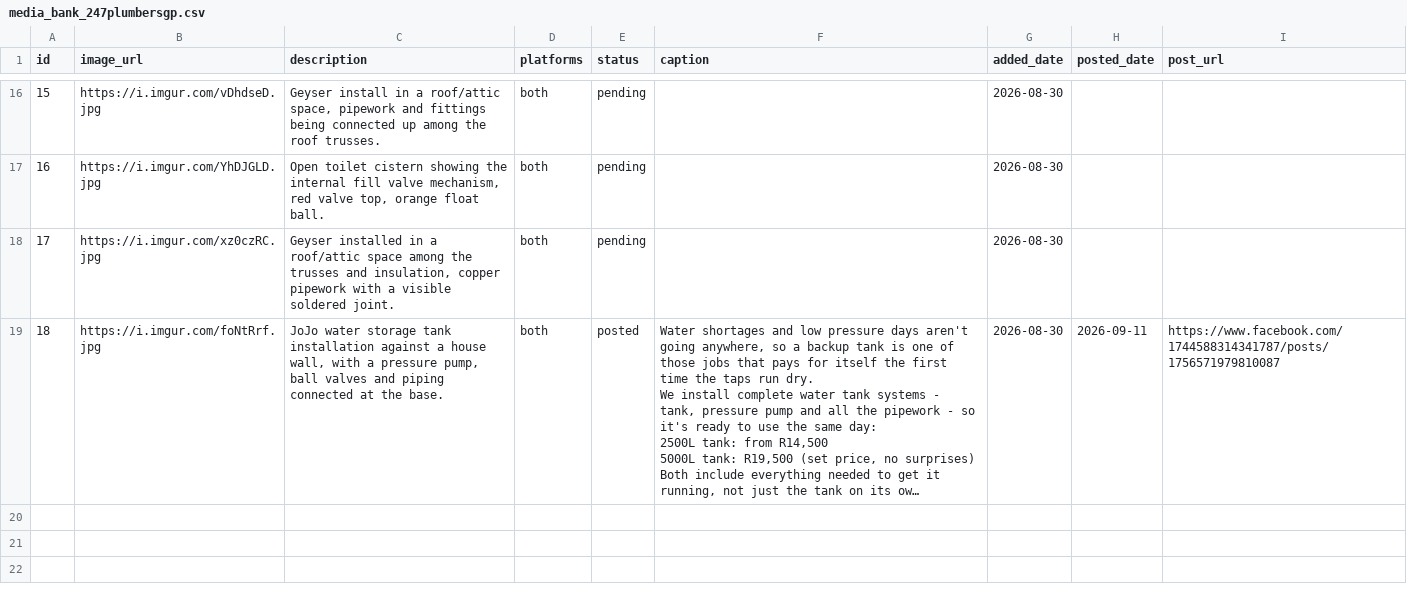
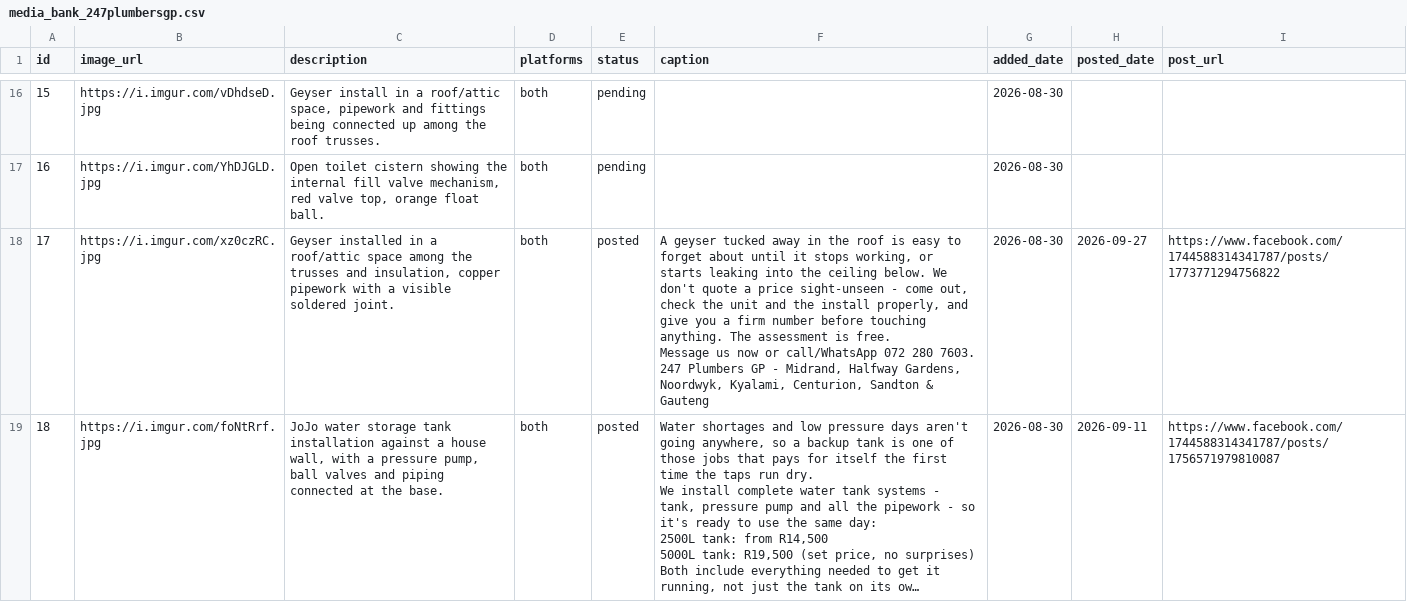
Before and after one commit to brackenplumber1-byte/online-advertising, a CSV file: .claude/skills/facebook-marketing/media_bank_247plumbersgp.csv, drawn as a sheet; only a part is shown, gaps mark what is left out; long unchanged cells end in …; ↵ is a line break in a cell; the diff names each change by its address in the sheet, - before the commit and + after, or states it on an @@ line.

```diff
--- a/.claude/skills/facebook-marketing/media_bank_247plumbersgp.csv
+++ b/.claude/skills/facebook-marketing/media_bank_247plumbersgp.csv
-E18 (status): pending
+E18 (status): posted
-F18 (caption): (empty)
+F18 (caption): A geyser tucked away in the roof is easy to forget about until it stops working, or starts leaking into the ceiling below. We don't quote a price sight-unseen - come out, check the unit and the install properly, and give you a firm number before touching anything. The assessment is free. ↵ Message us now or call/WhatsApp 072 280 7603. ↵ 247 Plumbers GP - Midrand, Halfway Gardens, Noordwyk, Kyalami, Centurion, Sandton & Gauteng
-H18 (posted_date): (empty)
+H18 (posted_date): 2026-09-27
-I18 (post_url): (empty)
+I18 (post_url): https://www.facebook.com/1744588314341787/posts/1773771294756822
```
Also changed, not shown: .claude/skills/facebook-marketing/media_bank.csv.
